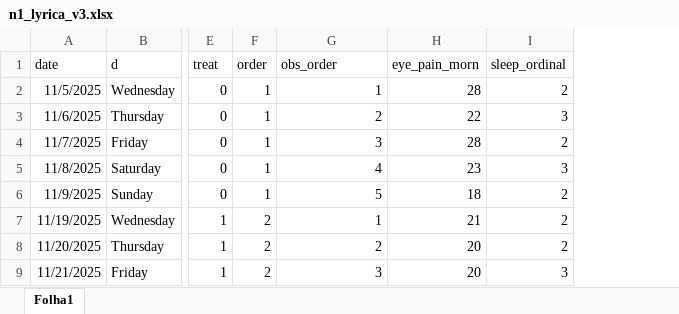
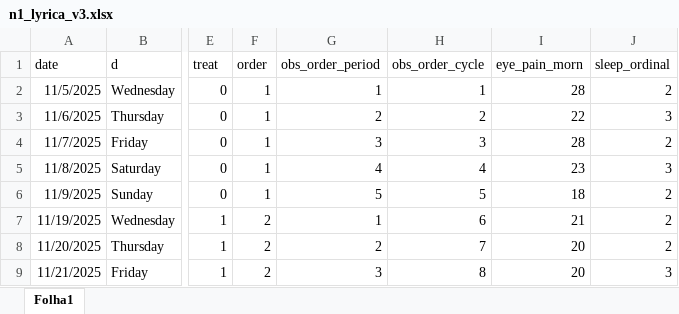
Before and after one commit to jorgemmteixeira/databases, an Excel workbook: n1_lyrica_v3.xlsx, sheet Folha1, drawn as a sheet; only a part is shown, gaps mark what is left out; values as stored, in another font and other column widths than the file's, no borders; table styles not drawn; the diff names each change by its address in the sheet, - before the commit and + after, or states it on an @@ line.

Commit message:
Add files via upload

```diff
--- a/n1_lyrica_v3.xlsx (sheet Folha1)
+++ b/n1_lyrica_v3.xlsx (sheet Folha1)
+column H (obs_order_cycle), rows 2-9: 1 | 2 | 3 | 4 | 5 | 6 | 7 | 8
-G1: obs_order
+G1: obs_order_period
```
